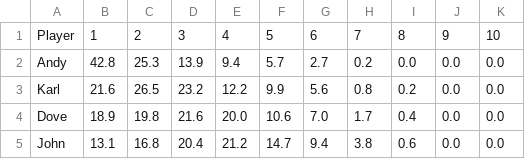
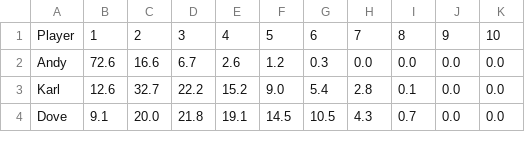
Before and after one commit to andyuttley/jimmyApp, a CSV file: finishing_positions.csv, drawn as a sheet; only a part is shown; the diff covers the shown part only.

```diff
--- a/finishing_positions.csv
+++ b/finishing_positions.csv
@@ -1,5 +1,4 @@
 Player,1,2,3,4,5,6,7,8,9,10
-Andy,42.8,25.3,13.9,9.4,5.7,2.7,0.2,0.0,0.0,0.0
-Karl,21.6,26.5,23.2,12.2,9.9,5.6,0.8,0.2,0.0,0.0
-Dove,18.9,19.8,21.6,20.0,10.6,7.0,1.7,0.4,0.0,0.0
-John,13.1,16.8,20.4,21.2,14.7,9.4,3.8,0.6,0.0,0.0
+Andy,72.6,16.6,6.7,2.6,1.2,0.3,0.0,0.0,0.0,0.0
+Karl,12.6,32.7,22.2,15.2,9.0,5.4,2.8,0.1,0.0,0.0
+Dove,9.1,20.0,21.8,19.1,14.5,10.5,4.3,0.7,0.0,0.0
```
Also changed, not shown: 2 added rows, 1 removed row and 34 edited cells elsewhere in this file, final_df.csv, fixtures.csv, 15 other files.
